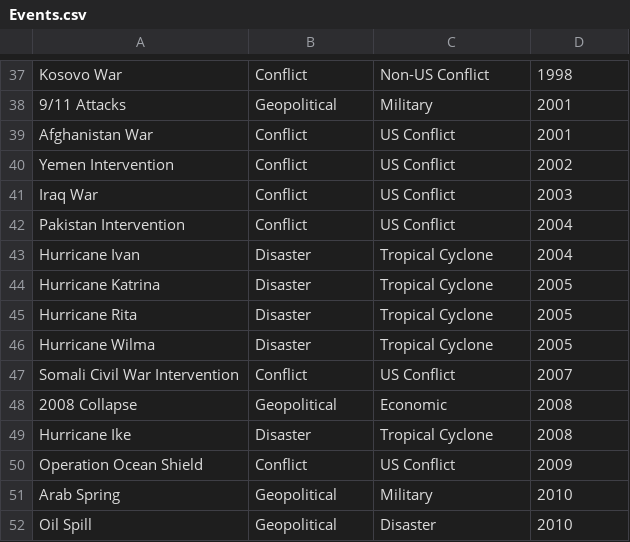
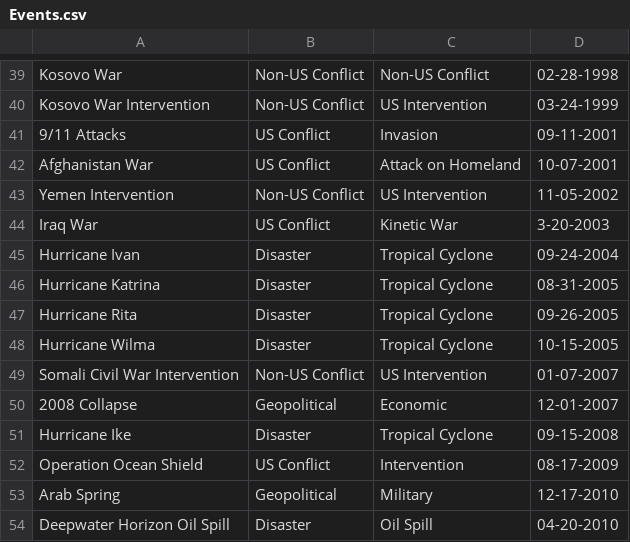
Before and after one commit to elsaawy/416project, a CSV file: Events.csv, drawn as a sheet; only a part is shown, gaps mark what is left out; removed rows and columns are numbered as before the commit, all else as after; the diff covers the shown part only; the diff names each change by its address in the sheet, - before the commit and + after, or states it on an @@ line.

```diff
--- a/Events.csv
+++ b/Events.csv
-B39: Conflict
+B39: Non-US Conflict
-D39: 1998
+D39: 02-28-1998
+row 40: Kosovo War Intervention | Non-US Conflict | US Intervention | 03-24-1999
-B41: Geopolitical
+B41: US Conflict
-C41: Military
+C41: Invasion
-D41: 2001
+D41: 09-11-2001
-B42: Conflict
+B42: US Conflict
-C42: US Conflict
+C42: Attack on Homeland
-D42: 2001
+D42: 10-07-2001
-B43: Conflict
+B43: Non-US Conflict
-C43: US Conflict
+C43: US Intervention
-D43: 2002
+D43: 11-05-2002
-B44: Conflict
+B44: US Conflict
-C44: US Conflict
+C44: Kinetic War
-D44: 2003
+D44: 3-20-2003
-row 42: Pakistan Intervention | Conflict | US Conflict | 2004
-D45: 2004
+D45: 09-24-2004
-D46: 2005
+D46: 08-31-2005
-D47: 2005
+D47: 09-26-2005
-D48: 2005
+D48: 10-15-2005
-B49: Conflict
+B49: Non-US Conflict
-C49: US Conflict
+C49: US Intervention
-D49: 2007
+D49: 01-07-2007
-D50: 2008
+D50: 12-01-2007
-D51: 2008
+D51: 09-15-2008
-B52: Conflict
+B52: US Conflict
-C52: US Conflict
+C52: Intervention
-D52: 2009
+D52: 08-17-2009
-D53: 2010
+D53: 12-17-2010
-row 52: Oil Spill | Geopolitical | Disaster | 2010
+row 54: Deepwater Horizon Oil Spill | Disaster | Oil Spill | 04-20-2010
```
Also changed, not shown: 8 added rows, 4 removed rows and 96 edited cells elsewhere in this file, 4 other files.
